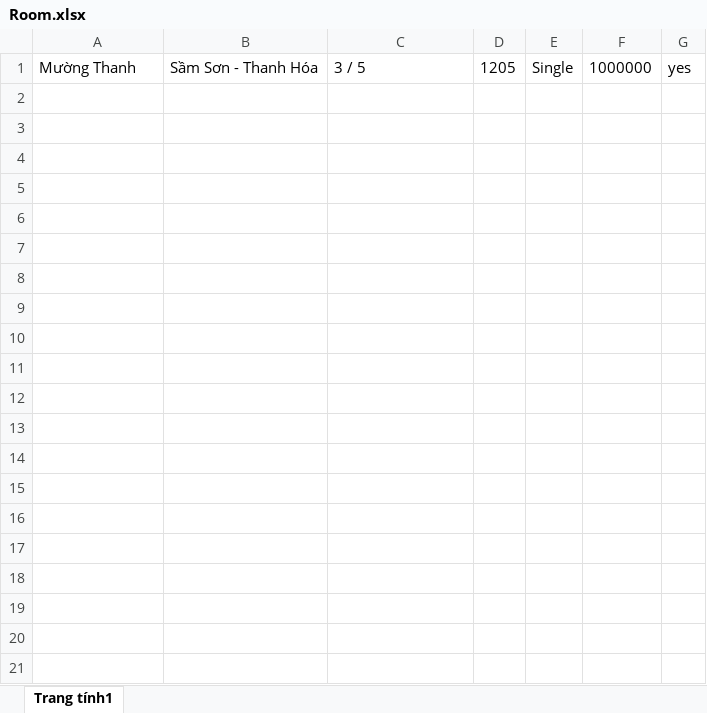
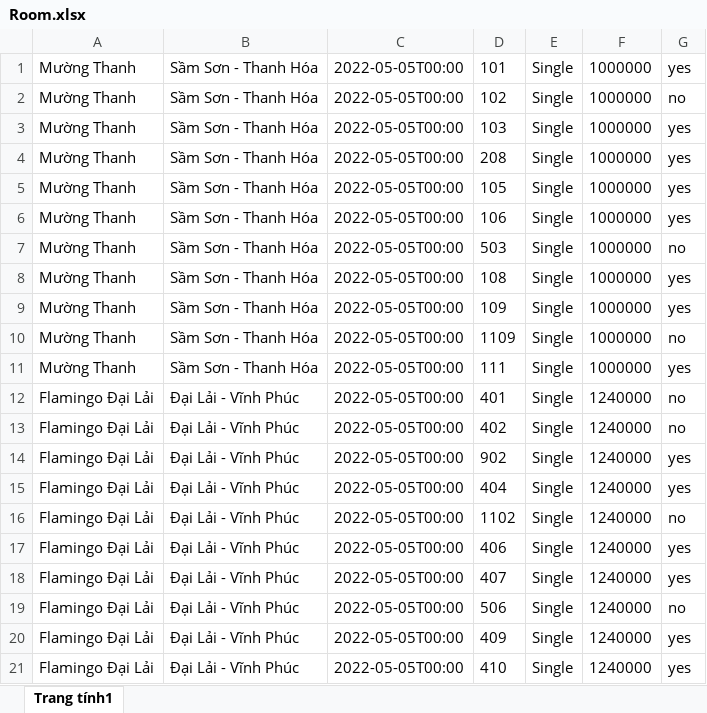
Before and after one commit to duymanh3602/CNPM, an Excel workbook: target/classes/com/example/data/Room.xlsx, sheet Trang tính1, drawn as a sheet; values as stored, in another font and other column widths than the file's, no borders; the diff names each change by its address in the sheet, - before the commit and + after, or states it on an @@ line.

```diff
--- a/target/classes/com/example/data/Room.xlsx (sheet Trang tính1)
+++ b/target/classes/com/example/data/Room.xlsx (sheet Trang tính1)
-C1: 3 / 5
+C1: 2022-05-05T00:00
-D1: 1205
+D1: 101
+row 2: Mường Thanh | Sầm Sơn - Thanh Hóa | 2022-05-05T00:00 | 102 | Single | 1000000 | no
+row 3: Mường Thanh | Sầm Sơn - Thanh Hóa | 2022-05-05T00:00 | 103 | Single | 1000000 | yes
+row 4: Mường Thanh | Sầm Sơn - Thanh Hóa | 2022-05-05T00:00 | 208 | Single | 1000000 | yes
+row 5: Mường Thanh | Sầm Sơn - Thanh Hóa | 2022-05-05T00:00 | 105 | Single | 1000000 | yes
+row 6: Mường Thanh | Sầm Sơn - Thanh Hóa | 2022-05-05T00:00 | 106 | Single | 1000000 | yes
+row 7: Mường Thanh | Sầm Sơn - Thanh Hóa | 2022-05-05T00:00 | 503 | Single | 1000000 | no
+row 8: Mường Thanh | Sầm Sơn - Thanh Hóa | 2022-05-05T00:00 | 108 | Single | 1000000 | yes
+row 9: Mường Thanh | Sầm Sơn - Thanh Hóa | 2022-05-05T00:00 | 109 | Single | 1000000 | yes
+row 10: Mường Thanh | Sầm Sơn - Thanh Hóa | 2022-05-05T00:00 | 1109 | Single | 1000000 | no
+row 11: Mường Thanh | Sầm Sơn - Thanh Hóa | 2022-05-05T00:00 | 111 | Single | 1000000 | yes
+row 12: Flamingo Đại Lải | Đại Lải - Vĩnh Phúc | 2022-05-05T00:00 | 401 | Single | 1240000 | no
+row 13: Flamingo Đại Lải | Đại Lải - Vĩnh Phúc | 2022-05-05T00:00 | 402 | Single | 1240000 | no
+row 14: Flamingo Đại Lải | Đại Lải - Vĩnh Phúc | 2022-05-05T00:00 | 902 | Single | 1240000 | yes
+row 15: Flamingo Đại Lải | Đại Lải - Vĩnh Phúc | 2022-05-05T00:00 | 404 | Single | 1240000 | yes
+row 16: Flamingo Đại Lải | Đại Lải - Vĩnh Phúc | 2022-05-05T00:00 | 1102 | Single | 1240000 | no
+row 17: Flamingo Đại Lải | Đại Lải - Vĩnh Phúc | 2022-05-05T00:00 | 406 | Single | 1240000 | yes
+row 18: Flamingo Đại Lải | Đại Lải - Vĩnh Phúc | 2022-05-05T00:00 | 407 | Single | 1240000 | yes
+row 19: Flamingo Đại Lải | Đại Lải - Vĩnh Phúc | 2022-05-05T00:00 | 506 | Single | 1240000 | no
+row 20: Flamingo Đại Lải | Đại Lải - Vĩnh Phúc | 2022-05-05T00:00 | 409 | Single | 1240000 | yes
+row 21: Flamingo Đại Lải | Đại Lải - Vĩnh Phúc | 2022-05-05T00:00 | 410 | Single | 1240000 | yes
```
Also changed, not shown: src/main/resources/com/example/data/Room.xlsx, src/main/resources/com/example/data/Staff.xlsx, 11 other files.
